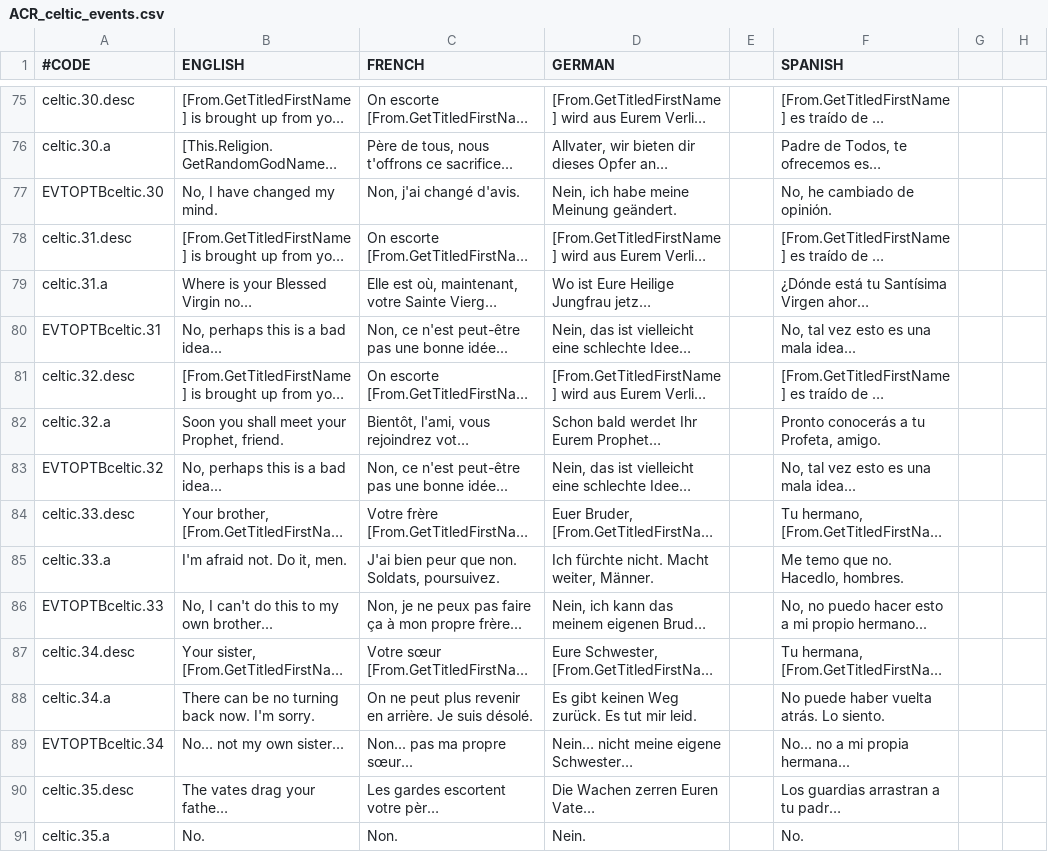
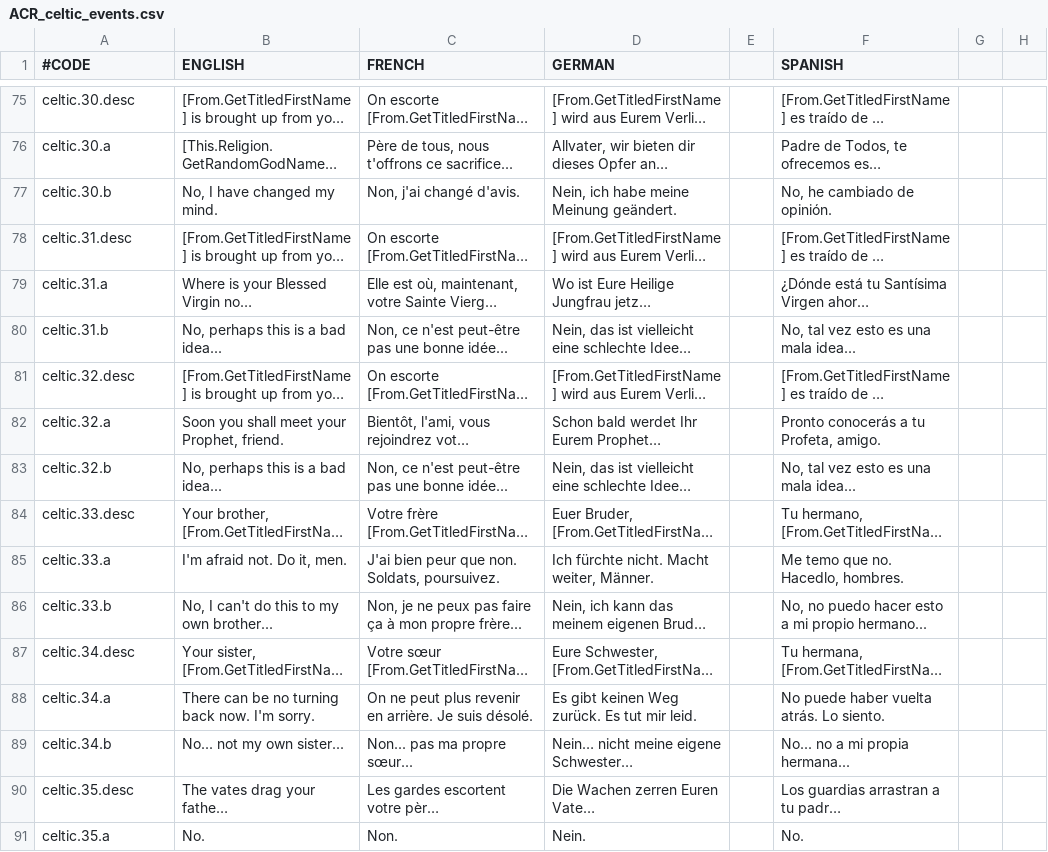
Before and after one commit to Superpat/ancientreligions, a CSV file: AncientReligions/localisation/ACR_celtic_events.csv, drawn as a sheet; only a part is shown, gaps mark what is left out; long unchanged cells end in …; the diff covers the shown part only; the diff names each change by its address in the sheet, - before the commit and + after, or states it on an @@ line.

```diff
--- a/AncientReligions/localisation/ACR_celtic_events.csv
+++ b/AncientReligions/localisation/ACR_celtic_events.csv
-A77 (#CODE): EVTOPTBceltic.30
+A77 (#CODE): celtic.30.b
-A80 (#CODE): EVTOPTBceltic.31
+A80 (#CODE): celtic.31.b
-A83 (#CODE): EVTOPTBceltic.32
+A83 (#CODE): celtic.32.b
-A86 (#CODE): EVTOPTBceltic.33
+A86 (#CODE): celtic.33.b
-A89 (#CODE): EVTOPTBceltic.34
+A89 (#CODE): celtic.34.b
```
Also changed, not shown: 79 edited cells elsewhere in this file, AncientReligions/localisation/ACR_cybrxkhan_misc.csv, AncientReligions/localisation/ACR_egyptian_events.csv, 36 other files.
